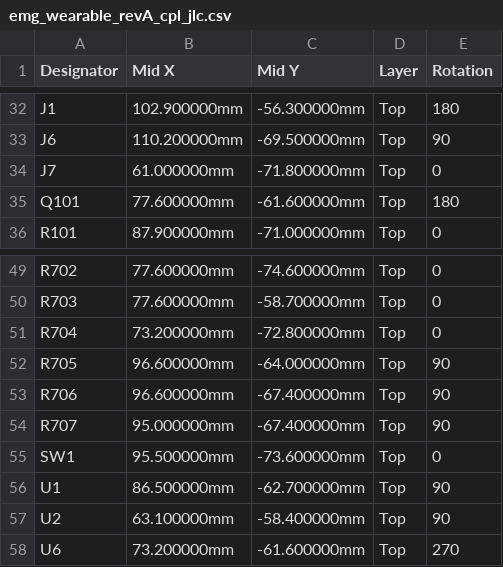
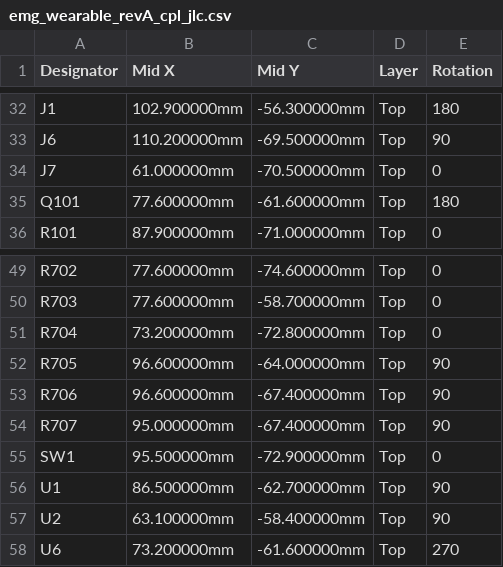
Before and after one commit to liammchugh/Neuro-Devices, a CSV file: emg_headband/hardware/emg_afe/kicad/fab/emg_wearable_revA_cpl_jlc.csv, drawn as a sheet; only a part is shown, gaps mark what is left out.

```diff
--- a/emg_headband/hardware/emg_afe/kicad/fab/emg_wearable_revA_cpl_jlc.csv
+++ b/emg_headband/hardware/emg_afe/kicad/fab/emg_wearable_revA_cpl_jlc.csv
@@ -33,3 +33,3 @@ J1,102.900000mm,-56.300000mm,Top,180
 J6,110.200000mm,-69.500000mm,Top,90
-J7,61.000000mm,-71.800000mm,Top,0
+J7,61.000000mm,-70.500000mm,Top,0
 Q101,77.600000mm,-61.600000mm,Top,180
@@ -54,3 +54,3 @@ R706,96.600000mm,-67.400000mm,Top,90
 R707,95.000000mm,-67.400000mm,Top,90
-SW1,95.500000mm,-73.600000mm,Top,0
+SW1,95.500000mm,-72.900000mm,Top,0
 U1,86.500000mm,-62.700000mm,Top,90
```
Also changed, not shown: 1 other file.
